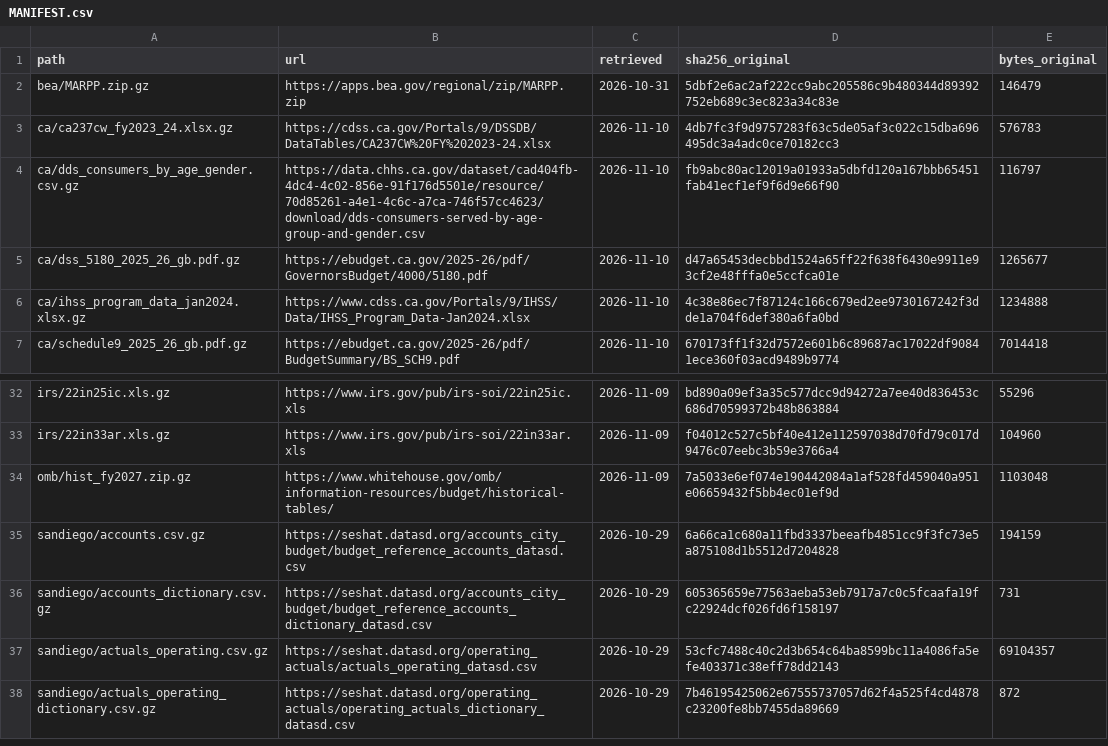
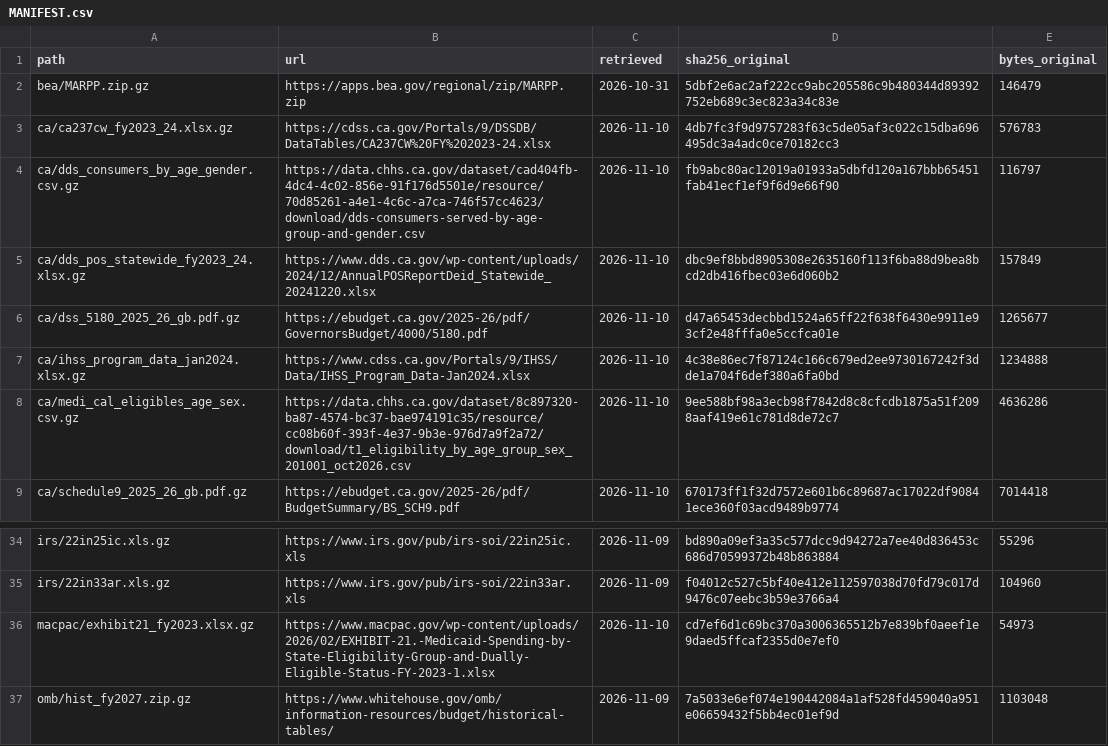
Before and after one commit to mckornfield/gov-transparency, a CSV file: data/raw/MANIFEST.csv, drawn as a sheet; only a part is shown, gaps mark what is left out; the shorter side is filled out with more unchanged rows.

```diff
--- a/data/raw/MANIFEST.csv
+++ b/data/raw/MANIFEST.csv
@@ -4,4 +4,6 @@ ca/ca237cw_fy2023_24.xlsx.gz,https://cdss.ca.gov/Portals/9/DSSDB/DataTables/CA23
 ca/dds_consumers_by_age_gender.csv.gz,https://data.chhs.ca.gov/dataset/cad404fb-4dc4-4c02-856e-91f176d5501e/resource/70d85261-a4e1-4c6c-a7ca-746f57cc4623/download/dds-consumers-served-by-age-group-and-gender.csv,2026-11-10,fb9abc80ac12019a01933a5dbfd120a167bbb65451fab41ecf1ef9f6d9e66f90,116797
+ca/dds_pos_statewide_fy2023_24.xlsx.gz,https://www.dds.ca.gov/wp-content/uploads/2024/12/AnnualPOSReportDeid_Statewide_20241220.xlsx,2026-11-10,dbc9ef8bbd8905308e2635160f113f6ba88d9bea8bcd2db416fbec03e6d060b2,157849
 ca/dss_5180_2025_26_gb.pdf.gz,https://ebudget.ca.gov/2025-26/pdf/GovernorsBudget/4000/5180.pdf,2026-11-10,d47a65453decbbd1524a65ff22f638f6430e9911e93cf2e48fffa0e5ccfca01e,1265677
 ca/ihss_program_data_jan2024.xlsx.gz,https://www.cdss.ca.gov/Portals/9/IHSS/Data/IHSS_Program_Data-Jan2024.xlsx,2026-11-10,4c38e86ec7f87124c166c679ed2ee9730167242f3dde1a704f6def380a6fa0bd,1234888
+ca/medi_cal_eligibles_age_sex.csv.gz,https://data.chhs.ca.gov/dataset/8c897320-ba87-4574-bc37-bae974191c35/resource/cc08b60f-393f-4e37-9b3e-976d7a9f2a72/download/t1_eligibility_by_age_group_sex_201001_oct2026.csv,2026-11-10,9ee588bf98a3ecb98f7842d8c8cfcdb1875a51f2098aaf419e61c781d8de72c7,4636286
 ca/schedule9_2025_26_gb.pdf.gz,https://ebudget.ca.gov/2025-26/pdf/BudgetSummary/BS_SCH9.pdf,2026-11-10,670173ff1f32d7572e601b6c89687ac17022df90841ece360f03acd9489b9774,7014418
@@ -33,2 +35,3 @@ irs/22in25ic.xls.gz,https://www.irs.gov/pub/irs-soi/22in25ic.xls,2026-11-09,bd89
 irs/22in33ar.xls.gz,https://www.irs.gov/pub/irs-soi/22in33ar.xls,2026-11-09,f04012c527c5bf40e412e112597038d70fd79c017d9476c07eebc3b59e3766a4,104960
+macpac/exhibit21_fy2023.xlsx.gz,https://www.macpac.gov/wp-content/uploads/2026/02/EXHIBIT-21.-Medicaid-Spending-by-State-Eligibility-Group-and-Dually-Eligible-Status-FY-2023-1.xlsx,2026-11-10,cd7ef6d1c69bc370a3006365512b7e839bf0aeef1e9daed5ffcaf2355d0e7ef0,54973
 omb/hist_fy2027.zip.gz,https://www.whitehouse.gov/omb/information-resources/budget/historical-tables/,2026-11-09,7a5033e6ef074e190442084a1af528fd459040a951e06659432f5bb4ec01ef9d,1103048
```
Also changed, not shown: data/processed/ca_age_spending.csv, 14 other files.
